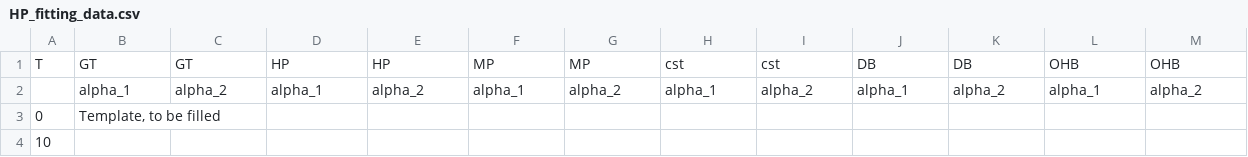
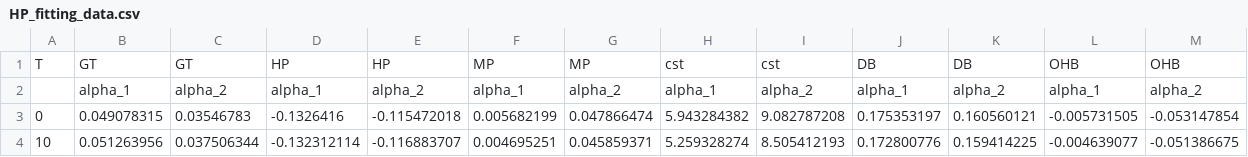
Before and after one commit to dutkamonw/AdOpT-NET0_dw, a CSV file: adopt_net0/data/technology_data/PowerGeneration/CombinedCycle_fixed_size_data/HP_fitting_data.csv, drawn as a sheet; only a part is shown; the diff covers the shown part only.

```diff
--- a/adopt_net0/data/technology_data/PowerGeneration/CombinedCycle_fixed_size_data/HP_fitting_data.csv
+++ b/adopt_net0/data/technology_data/PowerGeneration/CombinedCycle_fixed_size_data/HP_fitting_data.csv
@@ -2,3 +2,3 @@ T;GT;GT;HP;HP;MP;MP;cst;cst;DB;DB;OHB;OHB
 ;alpha_1;alpha_2;alpha_1;alpha_2;alpha_1;alpha_2;alpha_1;alpha_2;alpha_1;alpha_2;alpha_1;alpha_2
-0;Template, to be filled;;;;;;;;;;;
-10;;;;;;;;;;;;
+0;0.049078315;0.03546783;-0.1326416;-0.115472018;0.005682199;0.047866474;5.943284382;9.082787208;0.175353197;0.160560121;-0.005731505;-0.053147854
+10;0.051263956;0.037506344;-0.132312114;-0.116883707;0.004695251;0.045859371;5.259328274;8.505412193;0.172800776;0.159414225;-0.004639077;-0.051386675
```
Also changed, not shown: 24 edited cells elsewhere in this file, adopt_net0/data/technology_data/PowerGeneration/CombinedCycle_fixed_size_data/GT_fitting_data.csv, adopt_net0/data/technology_data/PowerGeneration/CombinedCycle_fixed_size_data/MP_fitting_data.csv, 4 other files.
